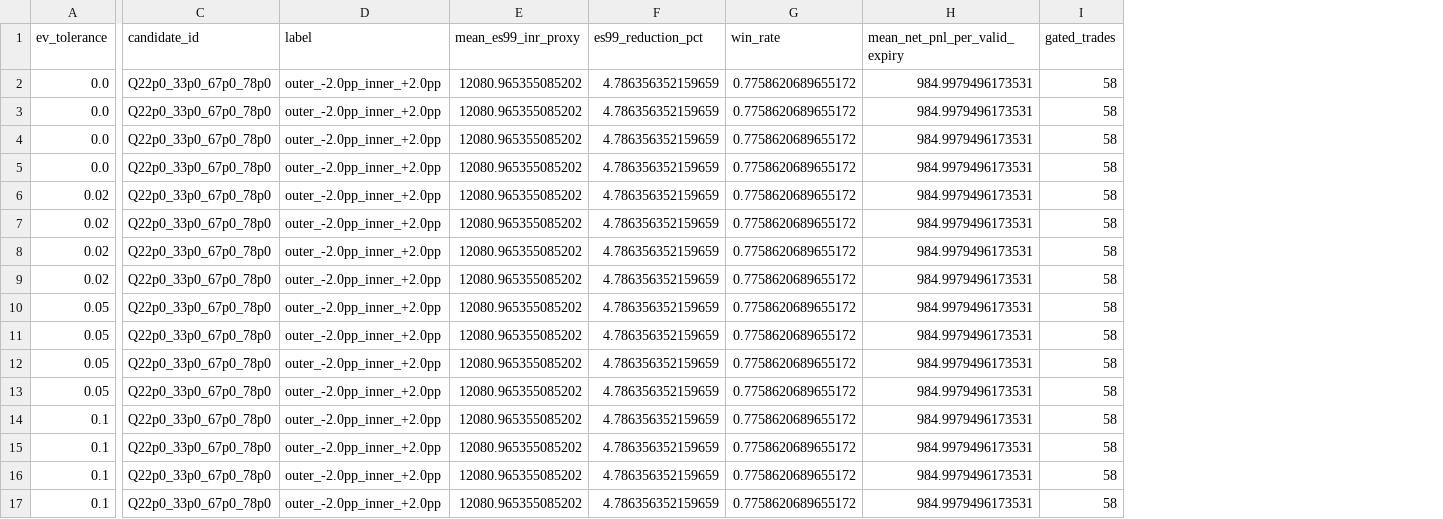
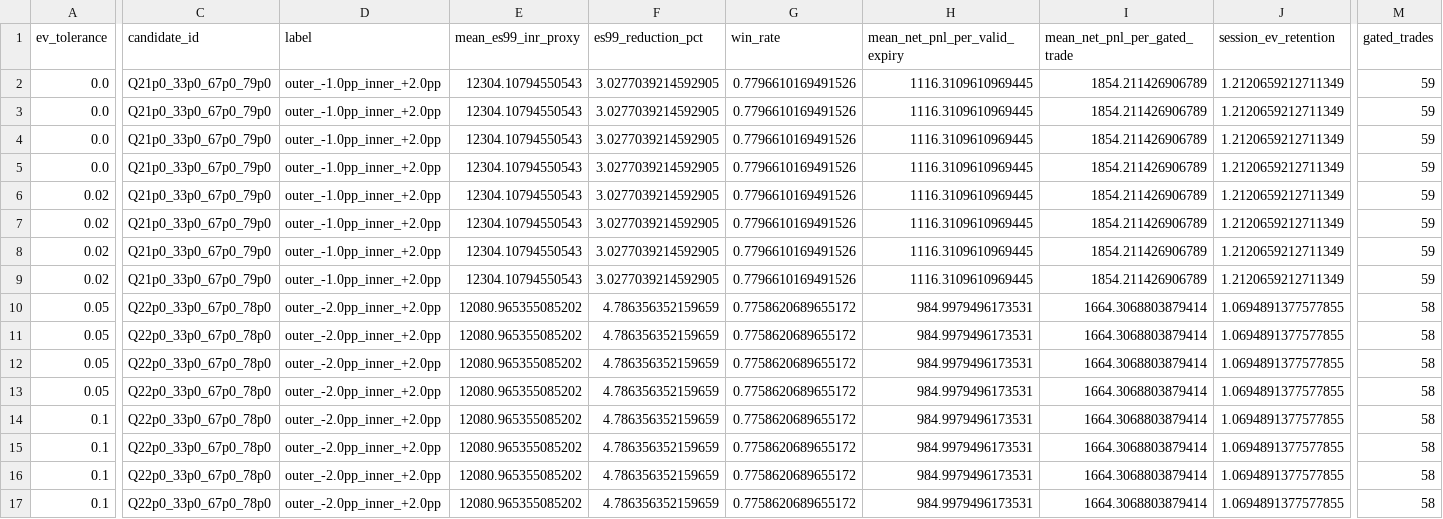
Before and after one commit to vishnuvcr/MC-OPTIONS-MARGIN-REDUCTION-MC2, a CSV file: data/derived/phase3_retention_frontier.csv, drawn as a sheet; only a part is shown, gaps mark what is left out; addresses are those after the commit; the diff covers the shown part only; the diff names each change by its address in the sheet, - before the commit and + after, or states it on an @@ line.

```diff
--- a/data/derived/phase3_retention_frontier.csv
+++ b/data/derived/phase3_retention_frontier.csv
+column I (mean_net_pnl_per_gated_trade), rows 2-17: 1854.211426906789 | 1854.211426906789 | 1854.211426906789 | 1854.211426906789 | 1854.211426906789 | 1854.211426906789 | 1854.211426906789 | 1854.211426906789 | 1664.3068803879414 | 1664.3068803879414 | 1664.3068803879414 | 1664.3068803879414 | 1664.3068803879414 | 1664.3068803879414 | 1664.3068803879414 | 1664.3068803879414
+column J (session_ev_retention), rows 2-17: 1.2120659212711349 | 1.2120659212711349 | 1.2120659212711349 | 1.2120659212711349 | 1.2120659212711349 | 1.2120659212711349 | 1.2120659212711349 | 1.2120659212711349 | 1.0694891377577855 | 1.0694891377577855 | 1.0694891377577855 | 1.0694891377577855 | 1.0694891377577855 | 1.0694891377577855 | 1.0694891377577855 | 1.0694891377577855
-C2:C9 (candidate_id): Q22p0_33p0_67p0_78p0
+C2:C9 (candidate_id): Q21p0_33p0_67p0_79p0
-D2:D9 (label): outer_-2.0pp_inner_+2.0pp
+D2:D9 (label): outer_-1.0pp_inner_+2.0pp
-E2:E9 (mean_es99_inr_proxy): 12080.965355085202
+E2:E9 (mean_es99_inr_proxy): 12304.10794550543
-F2:F9 (es99_reduction_pct): 4.786356352159659
+F2:F9 (es99_reduction_pct): 3.0277039214592905
-G2:G9 (win_rate): 0.7758620689655172
+G2:G9 (win_rate): 0.7796610169491526
-H2:H9 (mean_net_pnl_per_valid_expiry): 984.9979496173531
+H2:H9 (mean_net_pnl_per_valid_expiry): 1116.3109610969445
-M2:M9 (gated_trades): 58
+M2:M9 (gated_trades): 59
```
Also changed, not shown: 2 added columns elsewhere in this file.
